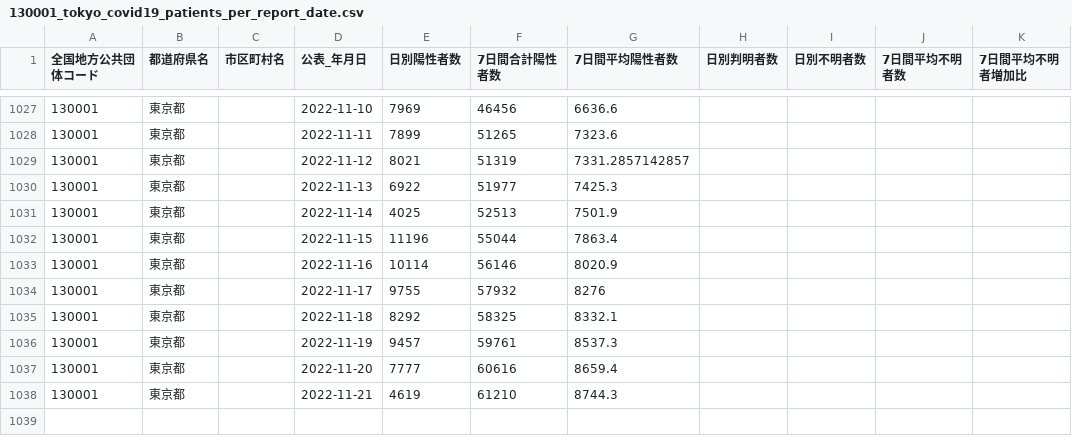
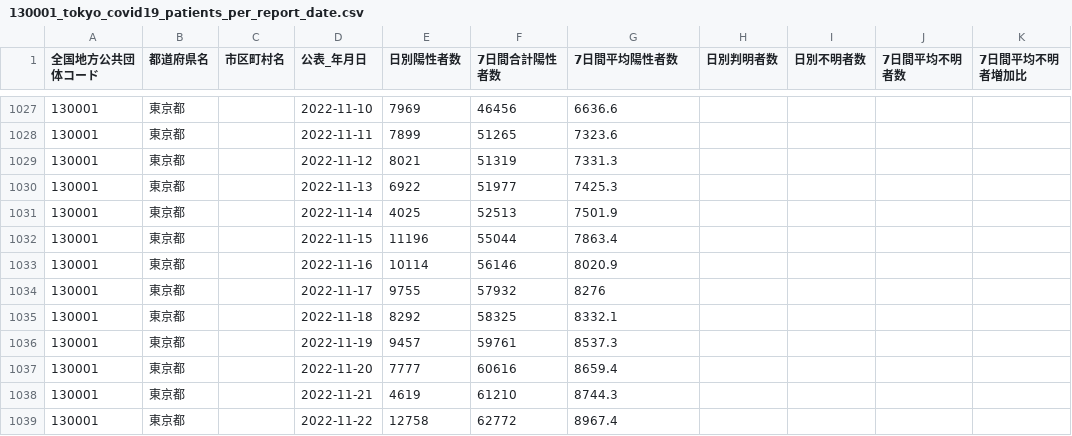
Before and after one commit to Nobukuni-Hyakutake/covid19tokyo, a CSV file: 130001_tokyo_covid19_patients_per_report_date.csv, drawn as a sheet; only a part is shown, gaps mark what is left out.

Commit message:
update data

```diff
--- a/130001_tokyo_covid19_patients_per_report_date.csv
+++ b/130001_tokyo_covid19_patients_per_report_date.csv
@@ -1028,3 +1028,3 @@
 130001,東京都,,2022-11-11,7899,51265,7323.6,,,,
-130001,東京都,,2022-11-12,8021,51319,7331.2857142857,,,,
+130001,東京都,,2022-11-12,8021,51319,7331.3,,,,
 130001,東京都,,2022-11-13,6922,51977,7425.3,,,,
@@ -1038 +1038,2 @@
 130001,東京都,,2022-11-21,4619,61210,8744.3,,,,
+130001,東京都,,2022-11-22,12758,62772,8967.4,,,,
```
Also changed, not shown: 2 other files.
